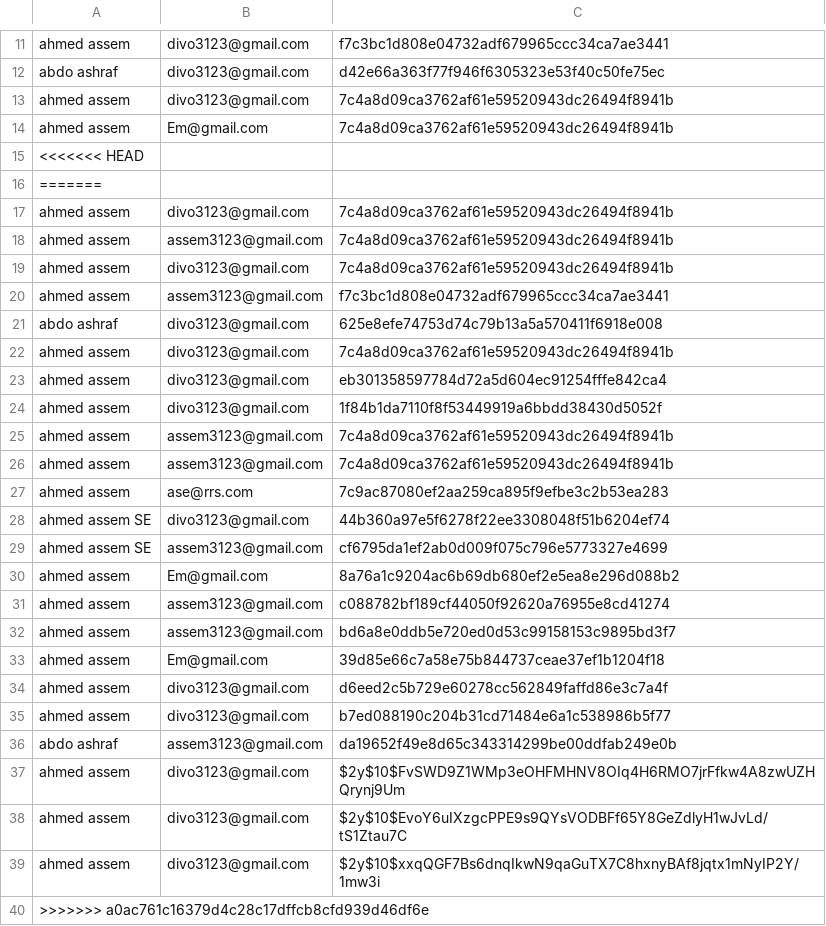
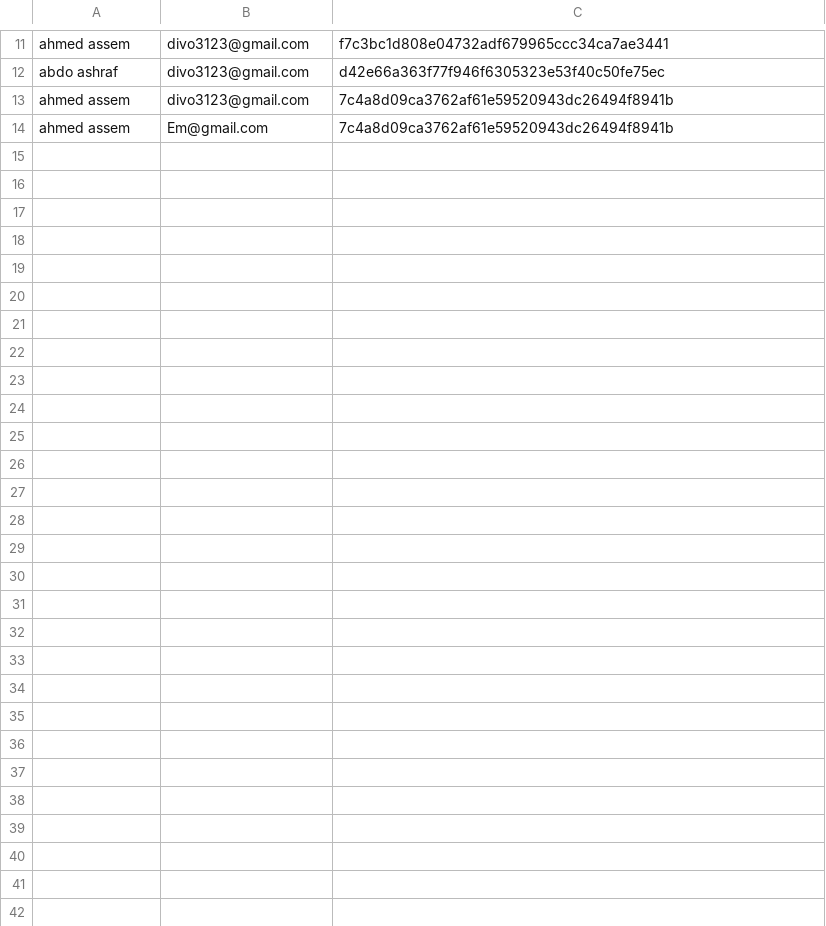
Before and after one commit to Ahmed-assem32/pms, a CSV file: data/users.csv, drawn as a sheet; only a part is shown, gaps mark what is left out.

```diff
--- a/data/users.csv
+++ b/data/users.csv
@@ -14,27 +14 @@
 "ahmed assem",Em@gmail.com,7c4a8d09ca3762af61e59520943dc26494f8941b
-<<<<<<< HEAD
-=======
-"ahmed assem",divo3123@gmail.com,7c4a8d09ca3762af61e59520943dc26494f8941b
-"ahmed assem",assem3123@gmail.com,7c4a8d09ca3762af61e59520943dc26494f8941b
-"ahmed assem",divo3123@gmail.com,7c4a8d09ca3762af61e59520943dc26494f8941b
-"ahmed assem",assem3123@gmail.com,f7c3bc1d808e04732adf679965ccc34ca7ae3441
-"abdo ashraf",divo3123@gmail.com,625e8efe74753d74c79b13a5a570411f6918e008
-"ahmed assem",divo3123@gmail.com,7c4a8d09ca3762af61e59520943dc26494f8941b
-"ahmed assem",divo3123@gmail.com,eb301358597784d72a5d604ec91254fffe842ca4
-"ahmed assem",divo3123@gmail.com,1f84b1da7110f8f53449919a6bbdd38430d5052f
-"ahmed assem",assem3123@gmail.com,7c4a8d09ca3762af61e59520943dc26494f8941b
-"ahmed assem",assem3123@gmail.com,7c4a8d09ca3762af61e59520943dc26494f8941b
-"ahmed assem",ase@rrs.com,7c9ac87080ef2aa259ca895f9efbe3c2b53ea283
-"ahmed assem SE",divo3123@gmail.com,44b360a97e5f6278f22ee3308048f51b6204ef74
-"ahmed assem SE",assem3123@gmail.com,cf6795da1ef2ab0d009f075c796e5773327e4699
-"ahmed assem",Em@gmail.com,8a76a1c9204ac6b69db680ef2e5ea8e296d088b2
-"ahmed assem",assem3123@gmail.com,c088782bf189cf44050f92620a76955e8cd41274
-"ahmed assem",assem3123@gmail.com,bd6a8e0ddb5e720ed0d53c99158153c9895bd3f7
-"ahmed assem",Em@gmail.com,39d85e66c7a58e75b844737ceae37ef1b1204f18
-"ahmed assem",divo3123@gmail.com,d6eed2c5b729e60278cc562849faffd86e3c7a4f
-"ahmed assem",divo3123@gmail.com,b7ed088190c204b31cd71484e6a1c538986b5f77
-"abdo ashraf",assem3123@gmail.com,da19652f49e8d65c343314299be00ddfab249e0b
-"ahmed assem",divo3123@gmail.com,$2y$10$FvSWD9Z1WMp3eOHFMHNV8OIq4H6RMO7jrFfkw4A8zwUZHQrynj9Um
-"ahmed assem",divo3123@gmail.com,$2y$10$EvoY6uIXzgcPPE9s9QYsVODBFf65Y8GeZdlyH1wJvLd/tS1Ztau7C
-"ahmed assem",divo3123@gmail.com,$2y$10$xxqQGF7Bs6dnqIkwN9qaGuTX7C8hxnyBAf8jqtx1mNyIP2Y/1mw3i
->>>>>>> a0ac761c16379d4c28c17dffcb8cfd939d46df6e
```
Also changed, not shown: 11 other files.
